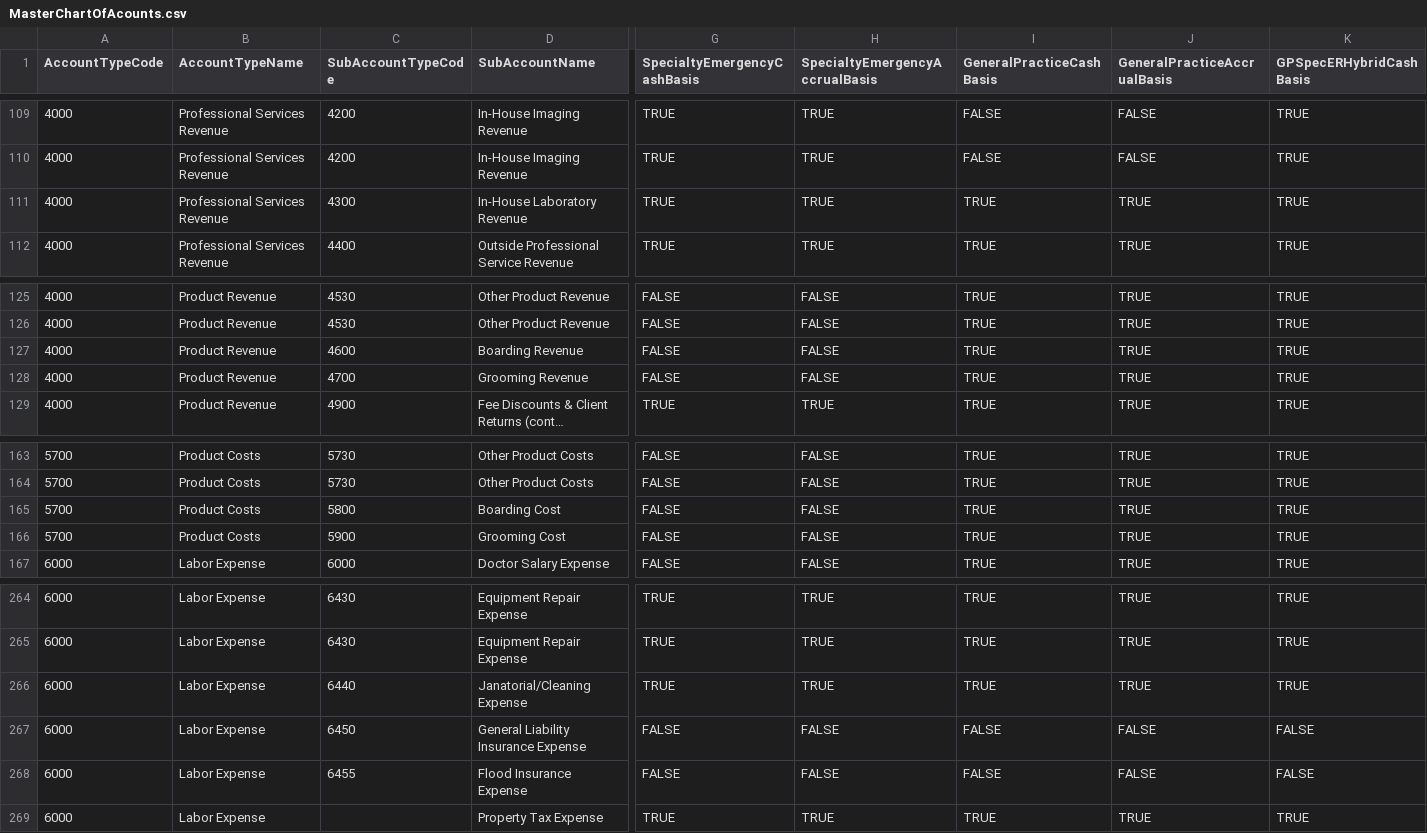
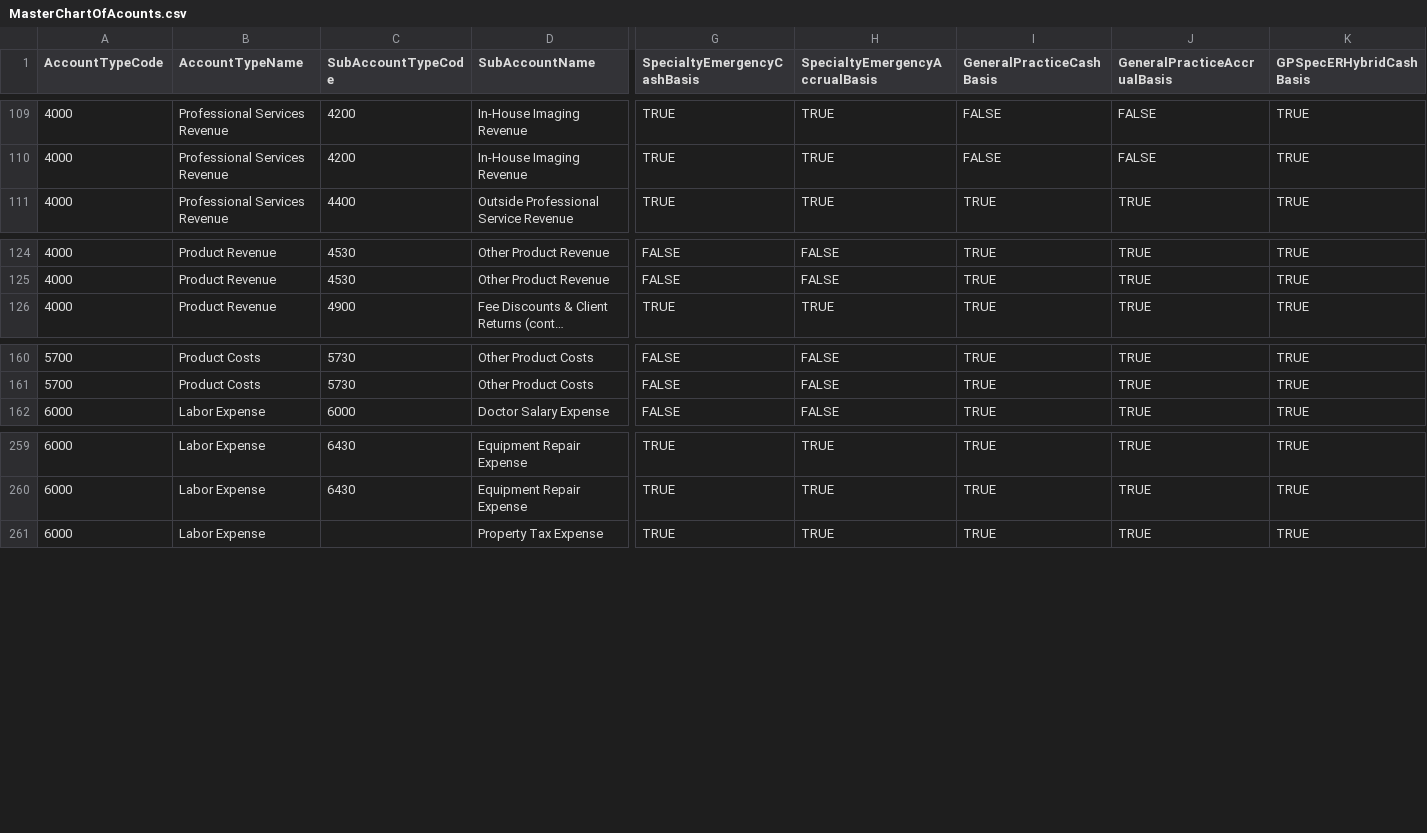
Before and after one commit to rahuly10111/Standardizer, a CSV file: Standardizer/MasterChartOfAcounts.csv, drawn as a sheet; only a part is shown, gaps mark what is left out; long unchanged cells end in …; rows hold the shown columns only; the diff covers the shown part only; the diff names each change by its address in the sheet, - before the commit and + after, or states it on an @@ line.

```diff
--- a/Standardizer/MasterChartOfAcounts.csv
+++ b/Standardizer/MasterChartOfAcounts.csv
-row 111: 4000 | Professional Services Revenue | 4300 | In-House Laboratory Revenue | TRUE | TRUE | TRUE | TRUE | TRUE
-row 127: 4000 | Product Revenue | 4600 | Boarding Revenue | FALSE | FALSE | TRUE | TRUE | TRUE
-row 128: 4000 | Product Revenue | 4700 | Grooming Revenue | FALSE | FALSE | TRUE | TRUE | TRUE
-row 165: 5700 | Product Costs | 5800 | Boarding Cost | FALSE | FALSE | TRUE | TRUE | TRUE
-row 166: 5700 | Product Costs | 5900 | Grooming Cost | FALSE | FALSE | TRUE | TRUE | TRUE
-row 266: 6000 | Labor Expense | 6440 | Janatorial/Cleaning Expense | TRUE | TRUE | TRUE | TRUE | TRUE
-row 267: 6000 | Labor Expense | 6450 | General Liability Insurance Expense | FALSE | FALSE | FALSE | FALSE | FALSE
-row 268: 6000 | Labor Expense | 6455 | Flood Insurance Expense | FALSE | FALSE | FALSE | FALSE | FALSE
```
Also changed, not shown: 10 edited cells elsewhere in this file, 2 other files.
